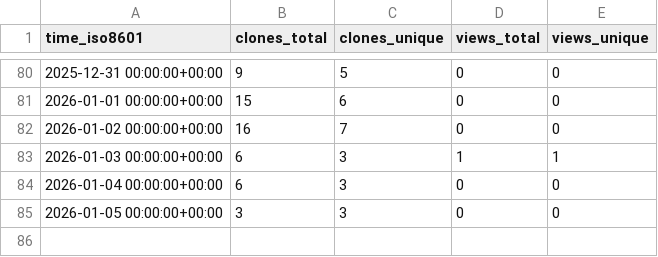
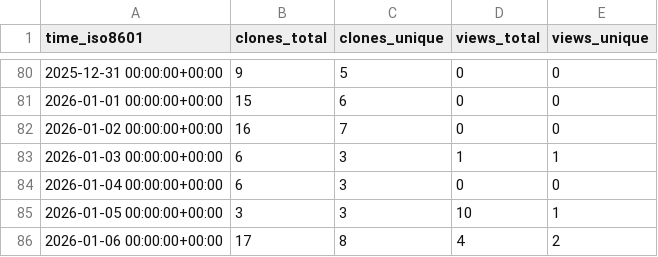
Before and after one commit to abhijit-ubale/Tableau_Workbook_Generator, a CSV file: abhijit-ubale/Tableau_Workbook_Generator/ghrs-data/views_clones_aggregate.csv, drawn as a sheet; only a part is shown, gaps mark what is left out.

```diff
--- a/abhijit-ubale/Tableau_Workbook_Generator/ghrs-data/views_clones_aggregate.csv
+++ b/abhijit-ubale/Tableau_Workbook_Generator/ghrs-data/views_clones_aggregate.csv
@@ -84,2 +84,3 @@ time_iso8601,clones_total,clones_unique,views_total,views_unique
 2026-01-04 00:00:00+00:00,6,3,0,0
-2026-01-05 00:00:00+00:00,3,3,0,0
+2026-01-05 00:00:00+00:00,3,3,10,1
+2026-01-06 00:00:00+00:00,17,8,4,2
```
Also changed, not shown: 1 other file.
